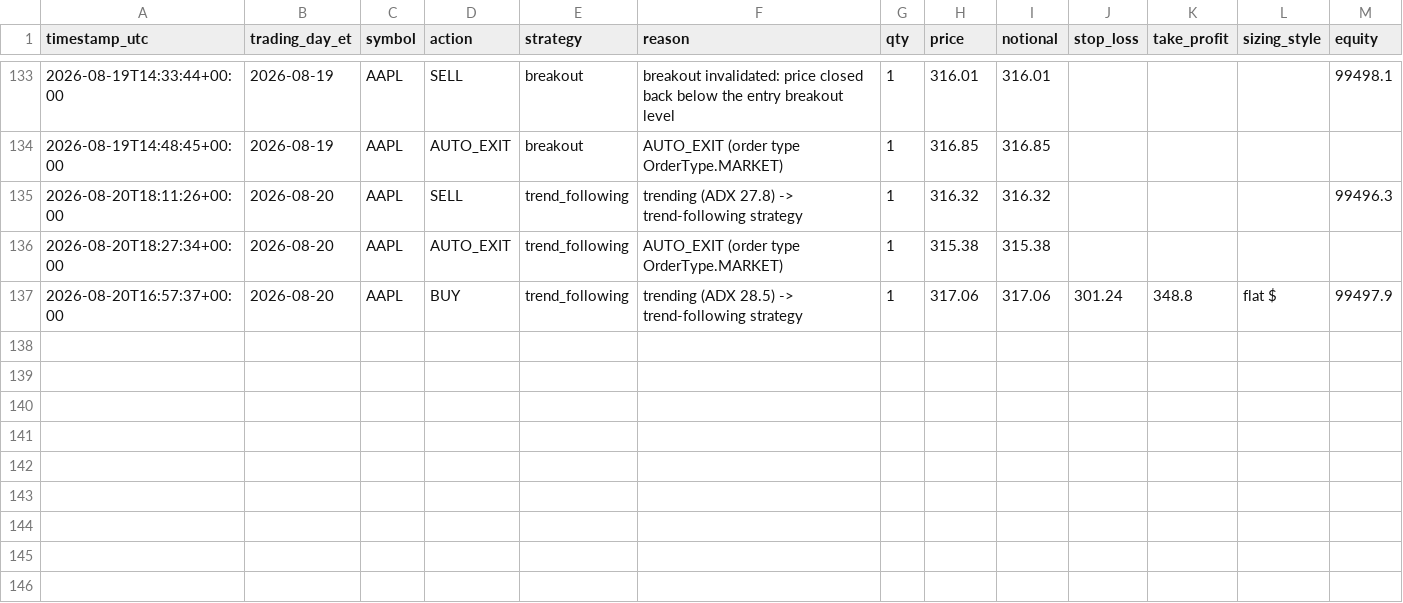
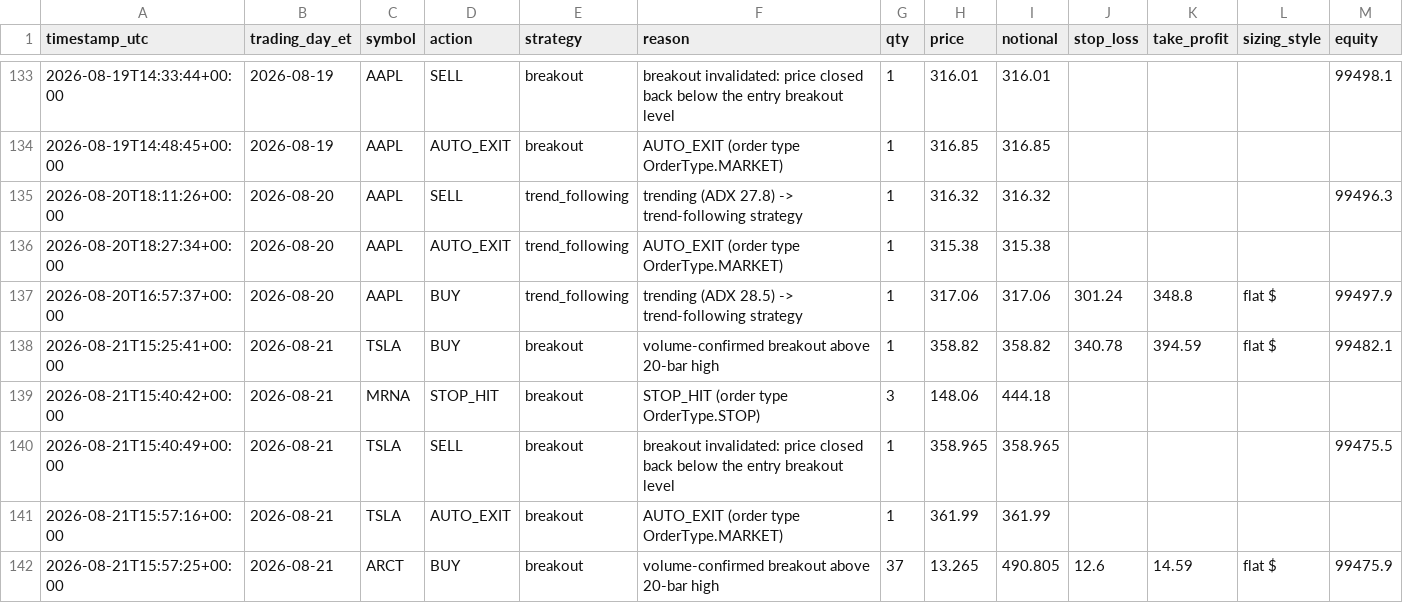
Before and after one commit to chule305/alpaca-bot, a CSV file: trades.csv, drawn as a sheet; only a part is shown, gaps mark what is left out; rows hold the shown columns only; the diff names each change by its address in the sheet, - before the commit and + after, or states it on an @@ line.

```diff
--- a/trades.csv
+++ b/trades.csv
+row 138: 2026-08-21T15:25:41+00:00 | 2026-08-21 | TSLA | BUY | breakout | volume-confirmed breakout above 20-bar high | 1 | 358.82 | 358.82 | 340.78 | 394.59 | flat $ | 99482.1
+row 139: 2026-08-21T15:40:42+00:00 | 2026-08-21 | MRNA | STOP_HIT | breakout | STOP_HIT (order type OrderType.STOP) | 3 | 148.06 | 444.18
+row 140: 2026-08-21T15:40:49+00:00 | 2026-08-21 | TSLA | SELL | breakout | breakout invalidated: price closed back below the entry breakout level | 1 | 358.965 | 358.965 |  |  |  | 99475.5
+row 141: 2026-08-21T15:57:16+00:00 | 2026-08-21 | TSLA | AUTO_EXIT | breakout | AUTO_EXIT (order type OrderType.MARKET) | 1 | 361.99 | 361.99
+row 142: 2026-08-21T15:57:25+00:00 | 2026-08-21 | ARCT | BUY | breakout | volume-confirmed breakout above 20-bar high | 37 | 13.265 | 490.805 | 12.6 | 14.59 | flat $ | 99475.9
```
Also changed, not shown: 4 other files.
